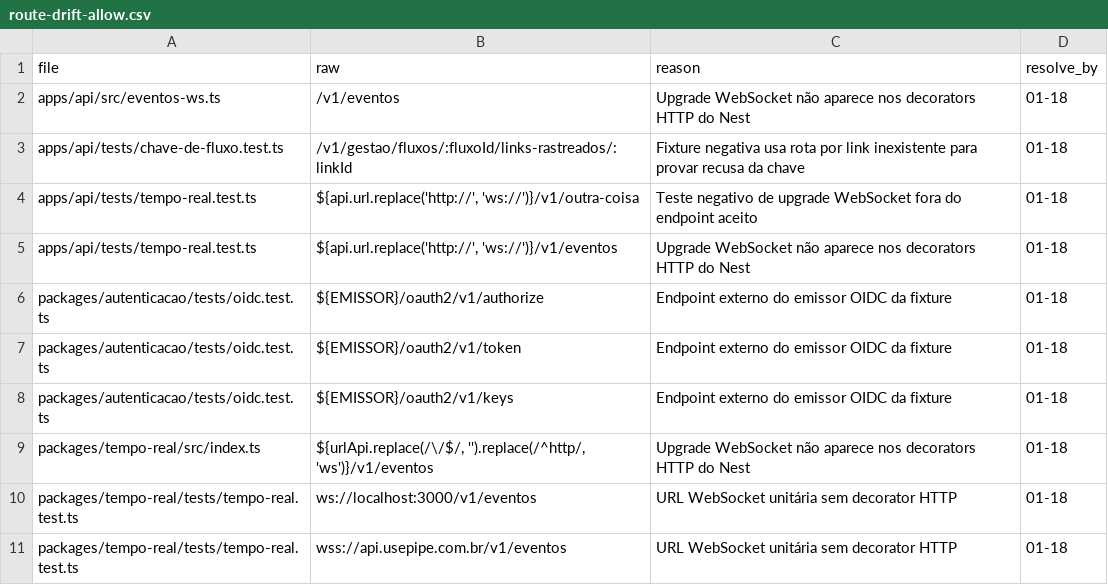
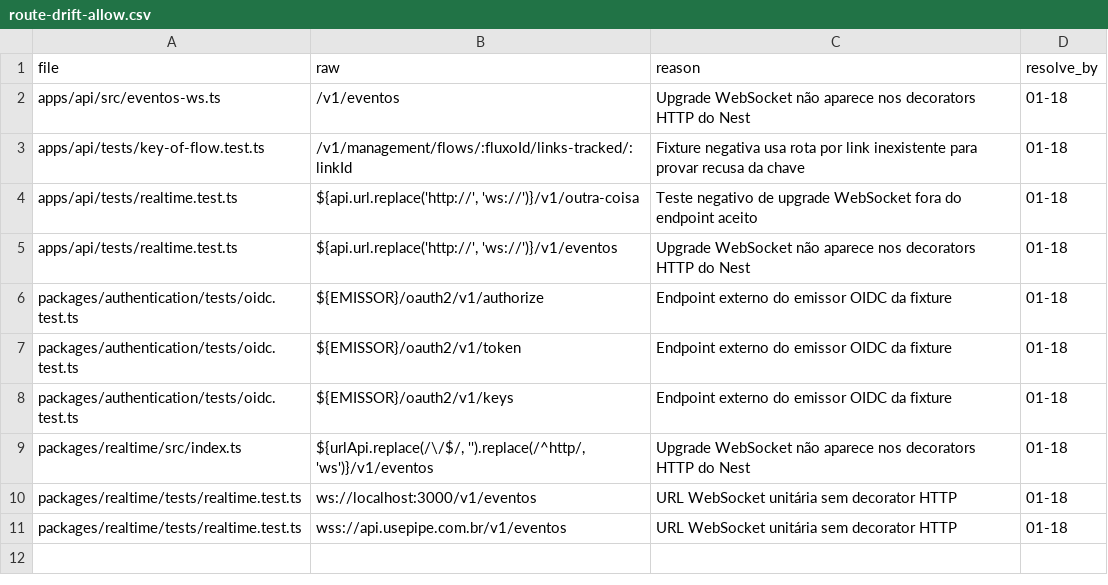
Before and after one commit to andersl06/usepipe, a CSV file: .planning/phases/01-padronizar-linguagem-t-cnica-navega-o-e-renderiza-o/std/route-drift-allow.csv, drawn as a sheet.

Commit message:
fix(01-31): align front consumers and route allowlist

```diff
--- a/.planning/phases/01-padronizar-linguagem-t-cnica-navega-o-e-renderiza-o/std/route-drift-allow.csv
+++ b/.planning/phases/01-padronizar-linguagem-t-cnica-navega-o-e-renderiza-o/std/route-drift-allow.csv
@@ -2,10 +2,10 @@ file,raw,reason,resolve_by
 apps/api/src/eventos-ws.ts,/v1/eventos,Upgrade WebSocket não aparece nos decorators HTTP do Nest,01-18
-apps/api/tests/chave-de-fluxo.test.ts,/v1/gestao/fluxos/:fluxoId/links-rastreados/:linkId,Fixture negativa usa rota por link inexistente para provar recusa da chave,01-18
-apps/api/tests/tempo-real.test.ts,"${api.url.replace('http://', 'ws://')}/v1/outra-coisa",Teste negativo de upgrade WebSocket fora do endpoint aceito,01-18
-apps/api/tests/tempo-real.test.ts,"${api.url.replace('http://', 'ws://')}/v1/eventos",Upgrade WebSocket não aparece nos decorators HTTP do Nest,01-18
-packages/autenticacao/tests/oidc.test.ts,${EMISSOR}/oauth2/v1/authorize,Endpoint externo do emissor OIDC da fixture,01-18
-packages/autenticacao/tests/oidc.test.ts,${EMISSOR}/oauth2/v1/token,Endpoint externo do emissor OIDC da fixture,01-18
-packages/autenticacao/tests/oidc.test.ts,${EMISSOR}/oauth2/v1/keys,Endpoint externo do emissor OIDC da fixture,01-18
-packages/tempo-real/src/index.ts,"${urlApi.replace(/\/$/, '').replace(/^http/, 'ws')}/v1/eventos",Upgrade WebSocket não aparece nos decorators HTTP do Nest,01-18
-packages/tempo-real/tests/tempo-real.test.ts,ws://localhost:3000/v1/eventos,URL WebSocket unitária sem decorator HTTP,01-18
-packages/tempo-real/tests/tempo-real.test.ts,wss://api.usepipe.com.br/v1/eventos,URL WebSocket unitária sem decorator HTTP,01-18
+apps/api/tests/key-of-flow.test.ts,/v1/management/flows/:fluxoId/links-tracked/:linkId,Fixture negativa usa rota por link inexistente para provar recusa da chave,01-18
+apps/api/tests/realtime.test.ts,"${api.url.replace('http://', 'ws://')}/v1/outra-coisa",Teste negativo de upgrade WebSocket fora do endpoint aceito,01-18
+apps/api/tests/realtime.test.ts,"${api.url.replace('http://', 'ws://')}/v1/eventos",Upgrade WebSocket não aparece nos decorators HTTP do Nest,01-18
+packages/authentication/tests/oidc.test.ts,${EMISSOR}/oauth2/v1/authorize,Endpoint externo do emissor OIDC da fixture,01-18
+packages/authentication/tests/oidc.test.ts,${EMISSOR}/oauth2/v1/token,Endpoint externo do emissor OIDC da fixture,01-18
+packages/authentication/tests/oidc.test.ts,${EMISSOR}/oauth2/v1/keys,Endpoint externo do emissor OIDC da fixture,01-18
+packages/realtime/src/index.ts,"${urlApi.replace(/\/$/, '').replace(/^http/, 'ws')}/v1/eventos",Upgrade WebSocket não aparece nos decorators HTTP do Nest,01-18
+packages/realtime/tests/realtime.test.ts,ws://localhost:3000/v1/eventos,URL WebSocket unitária sem decorator HTTP,01-18
+packages/realtime/tests/realtime.test.ts,wss://api.usepipe.com.br/v1/eventos,URL WebSocket unitária sem decorator HTTP,01-18
```
Also changed, not shown: 3 other files.
